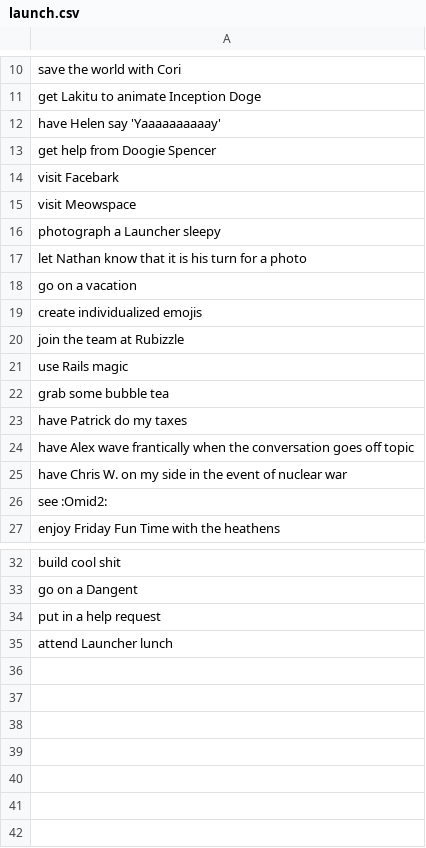
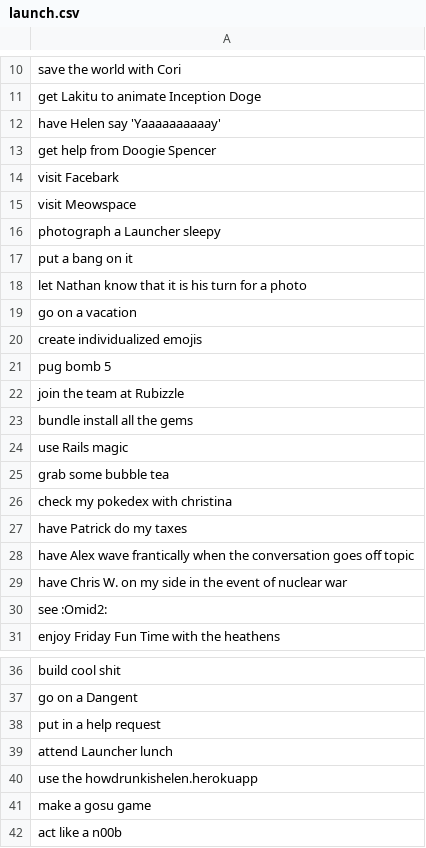
Before and after one commit to dotthespeck/userstories, a CSV file: launch.csv, drawn as a sheet; only a part is shown, gaps mark what is left out; the diff names each change by its address in the sheet, - before the commit and + after, or states it on an @@ line.

Commit message:
added some content to the launch csv

```diff
--- a/launch.csv
+++ b/launch.csv
+row 17: put a bang on it
+row 21: pug bomb 5
+row 23: bundle install all the gems
+row 26: check my pokedex with christina
+row 40: use the howdrunkishelen.herokuapp
+row 41: make a gosu game
+row 42: act like a n00b
```
Also changed, not shown: selected_sentences.csv, 4 other files.
